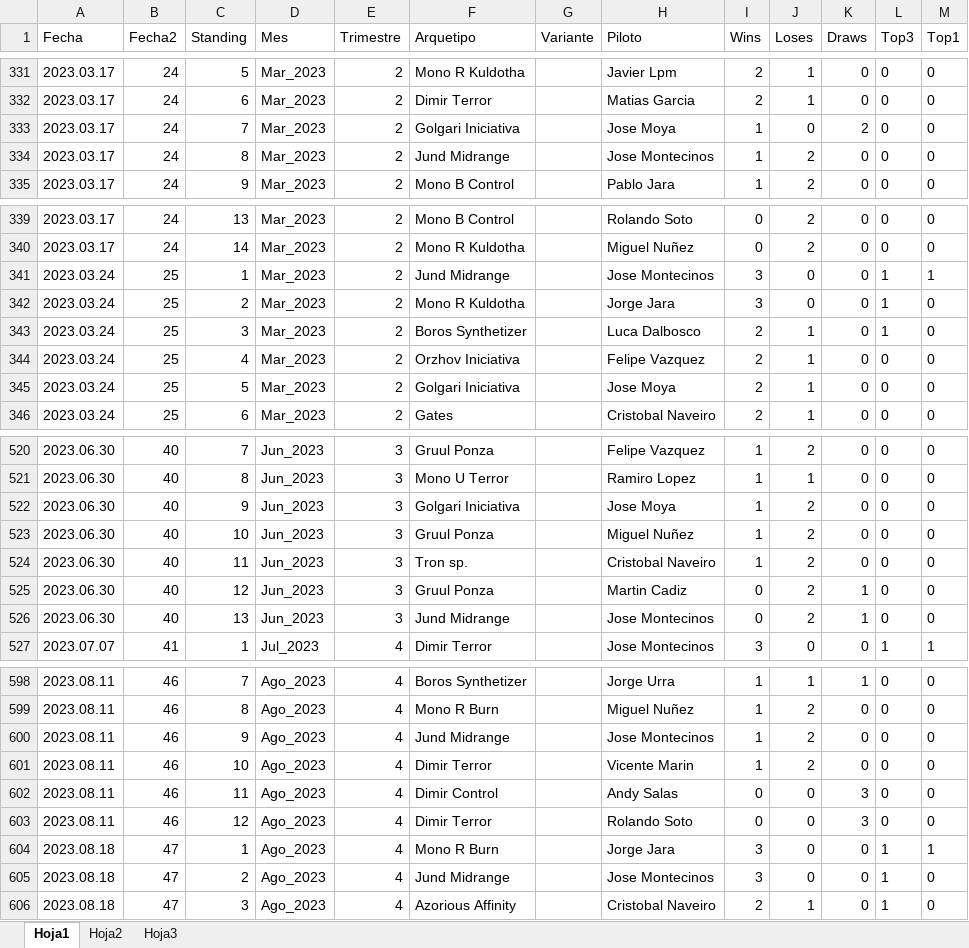
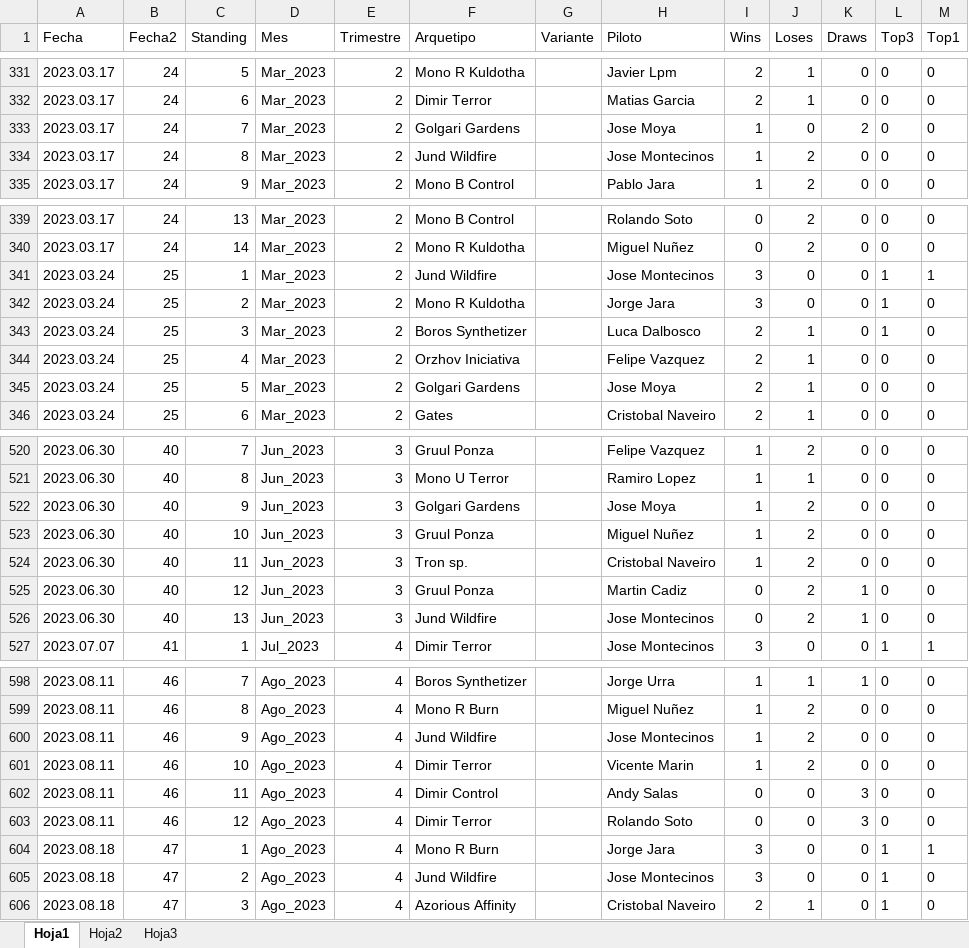
Before and after one commit to Fjilberto/metagame, an Excel workbook: metaR.xlsx, sheet Hoja1, drawn as a sheet; only a part is shown, gaps mark what is left out; values as stored, in another font and other column widths than the file's, no borders; the diff covers the shown part only; the diff names each change by its address in the sheet, - before the commit and + after, or states it on an @@ line.

```diff
--- a/metaR.xlsx (sheet Hoja1)
+++ b/metaR.xlsx (sheet Hoja1)
-F333 (Arquetipo): Golgari Iniciativa
+F333 (Arquetipo): Golgari Gardens
-F334 (Arquetipo): Jund Midrange
+F334 (Arquetipo): Jund Wildfire
-F341 (Arquetipo): Jund Midrange
+F341 (Arquetipo): Jund Wildfire
-F345 (Arquetipo): Golgari Iniciativa
+F345 (Arquetipo): Golgari Gardens
-F522 (Arquetipo): Golgari Iniciativa
+F522 (Arquetipo): Golgari Gardens
-F526 (Arquetipo): Jund Midrange
+F526 (Arquetipo): Jund Wildfire
-F600 (Arquetipo): Jund Midrange
+F600 (Arquetipo): Jund Wildfire
-F605 (Arquetipo): Jund Midrange
+F605 (Arquetipo): Jund Wildfire
```
Also changed, not shown: 12 added rows and 77 edited cells elsewhere in this sheet.
